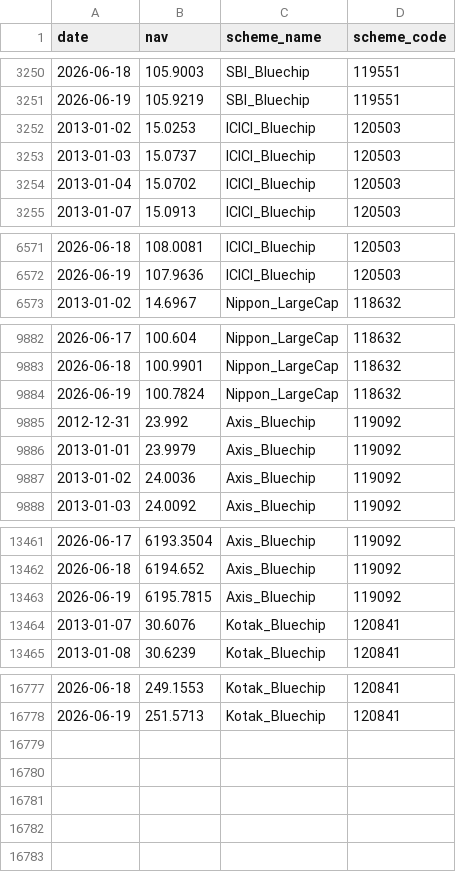
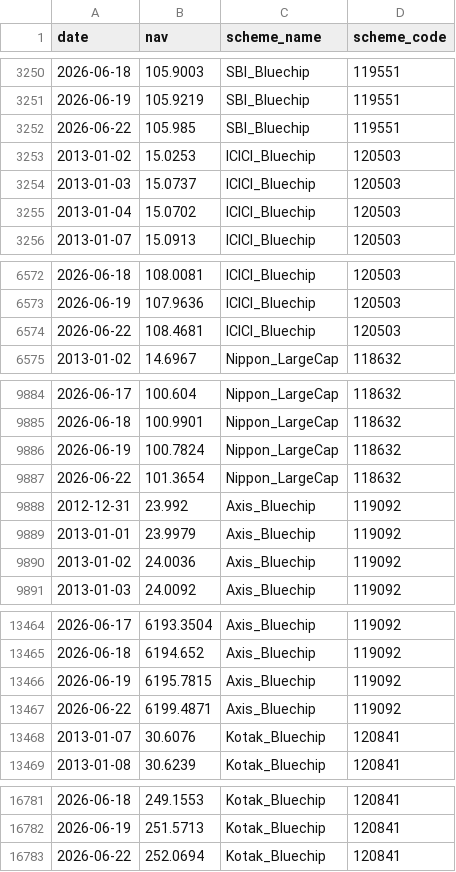
Before and after one commit to Gayithri1509/mutual_fund_analytics, a CSV file: data/processed/all_schemes_nav.csv, drawn as a sheet; only a part is shown, gaps mark what is left out; the diff names each change by its address in the sheet, - before the commit and + after, or states it on an @@ line.

Commit message:
Day 1: Updated data_ingestion.py with Bluestock CSV loading

```diff
--- a/data/processed/all_schemes_nav.csv
+++ b/data/processed/all_schemes_nav.csv
+row 3252: 2026-06-22 | 105.985 | SBI_Bluechip | 119551
+row 6574: 2026-06-22 | 108.4681 | ICICI_Bluechip | 120503
+row 9887: 2026-06-22 | 101.3654 | Nippon_LargeCap | 118632
+row 13467: 2026-06-22 | 6199.4871 | Axis_Bluechip | 119092
+row 16783: 2026-06-22 | 252.0694 | Kotak_Bluechip | 120841
```
Also changed, not shown: data/raw/Axis_Bluechip_nav.csv, data/raw/ICICI_Bluechip_nav.csv, 4 other files.
